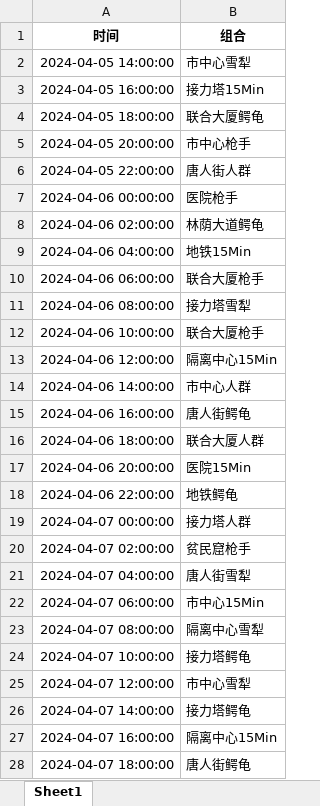
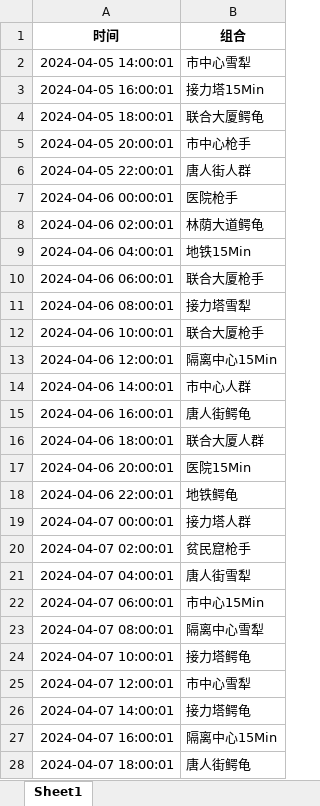
Before and after one commit to WeimingZhuang/streamlit_demo, an Excel workbook: History_data.xlsx, sheet Sheet1, drawn as a sheet; only a part is shown; values as stored, in another font and other column widths than the file's, no borders; the diff covers the shown part only; the diff names each change by its address in the sheet, - before the commit and + after, or states it on an @@ line.

Commit message:
update History_Data

```diff
--- a/History_data.xlsx (sheet Sheet1)
+++ b/History_data.xlsx (sheet Sheet1)
-A2 (时间): 2024-04-05 14:00:00
+A2 (时间): 2024-04-05 14:00:01
-A3 (时间): 2024-04-05 16:00:00
+A3 (时间): 2024-04-05 16:00:01
-A4 (时间): 2024-04-05 18:00:00
+A4 (时间): 2024-04-05 18:00:01
-A5 (时间): 2024-04-05 20:00:00
+A5 (时间): 2024-04-05 20:00:01
-A6 (时间): 2024-04-05 22:00:00
+A6 (时间): 2024-04-05 22:00:01
-A7 (时间): 2024-04-06 00:00:00
+A7 (时间): 2024-04-06 00:00:01
-A8 (时间): 2024-04-06 02:00:00
+A8 (时间): 2024-04-06 02:00:01
-A9 (时间): 2024-04-06 04:00:00
+A9 (时间): 2024-04-06 04:00:01
-A10 (时间): 2024-04-06 06:00:00
+A10 (时间): 2024-04-06 06:00:01
-A11 (时间): 2024-04-06 08:00:00
+A11 (时间): 2024-04-06 08:00:01
-A12 (时间): 2024-04-06 10:00:00
+A12 (时间): 2024-04-06 10:00:01
-A13 (时间): 2024-04-06 12:00:00
+A13 (时间): 2024-04-06 12:00:01
-A14 (时间): 2024-04-06 14:00:00
+A14 (时间): 2024-04-06 14:00:01
-A15 (时间): 2024-04-06 16:00:00
+A15 (时间): 2024-04-06 16:00:01
-A16 (时间): 2024-04-06 18:00:00
+A16 (时间): 2024-04-06 18:00:01
-A17 (时间): 2024-04-06 20:00:00
+A17 (时间): 2024-04-06 20:00:01
-A18 (时间): 2024-04-06 22:00:00
+A18 (时间): 2024-04-06 22:00:01
-A19 (时间): 2024-04-07 00:00:00
+A19 (时间): 2024-04-07 00:00:01
-A20 (时间): 2024-04-07 02:00:00
+A20 (时间): 2024-04-07 02:00:01
-A21 (时间): 2024-04-07 04:00:00
+A21 (时间): 2024-04-07 04:00:01
-A22 (时间): 2024-04-07 06:00:00
+A22 (时间): 2024-04-07 06:00:01
-A23 (时间): 2024-04-07 08:00:00
+A23 (时间): 2024-04-07 08:00:01
-A24 (时间): 2024-04-07 10:00:00
+A24 (时间): 2024-04-07 10:00:01
-A25 (时间): 2024-04-07 12:00:00
+A25 (时间): 2024-04-07 12:00:01
-A26 (时间): 2024-04-07 14:00:00
+A26 (时间): 2024-04-07 14:00:01
-A27 (时间): 2024-04-07 16:00:00
+A27 (时间): 2024-04-07 16:00:01
-A28 (时间): 2024-04-07 18:00:00
+A28 (时间): 2024-04-07 18:00:01
```
Also changed, not shown: 73 edited cells elsewhere in this sheet.
